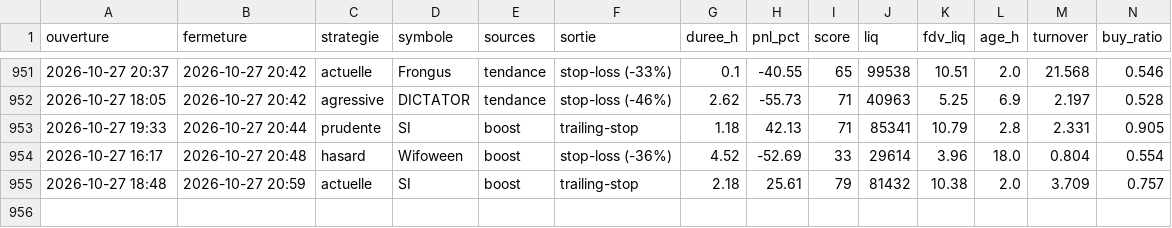
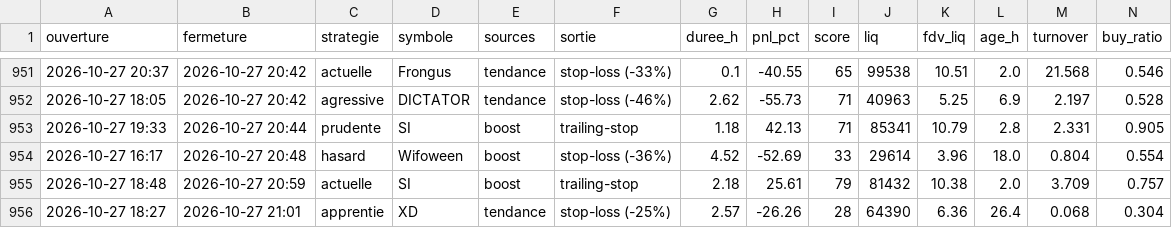
Before and after one commit to oshua888/memebot-, a CSV file: trades.csv, drawn as a sheet; only a part is shown, gaps mark what is left out; rows hold the shown columns only; the diff names each change by its address in the sheet, - before the commit and + after, or states it on an @@ line.

```diff
--- a/trades.csv
+++ b/trades.csv
+row 956: 2026-10-27 18:27 | 2026-10-27 21:01 | apprentie | XD | tendance | stop-loss (-25%) | 2.57 | -26.26 | 28 | 64390 | 6.36 | 26.4 | 0.068 | 0.304
```
Also changed, not shown: journal.csv, 5 other files.
